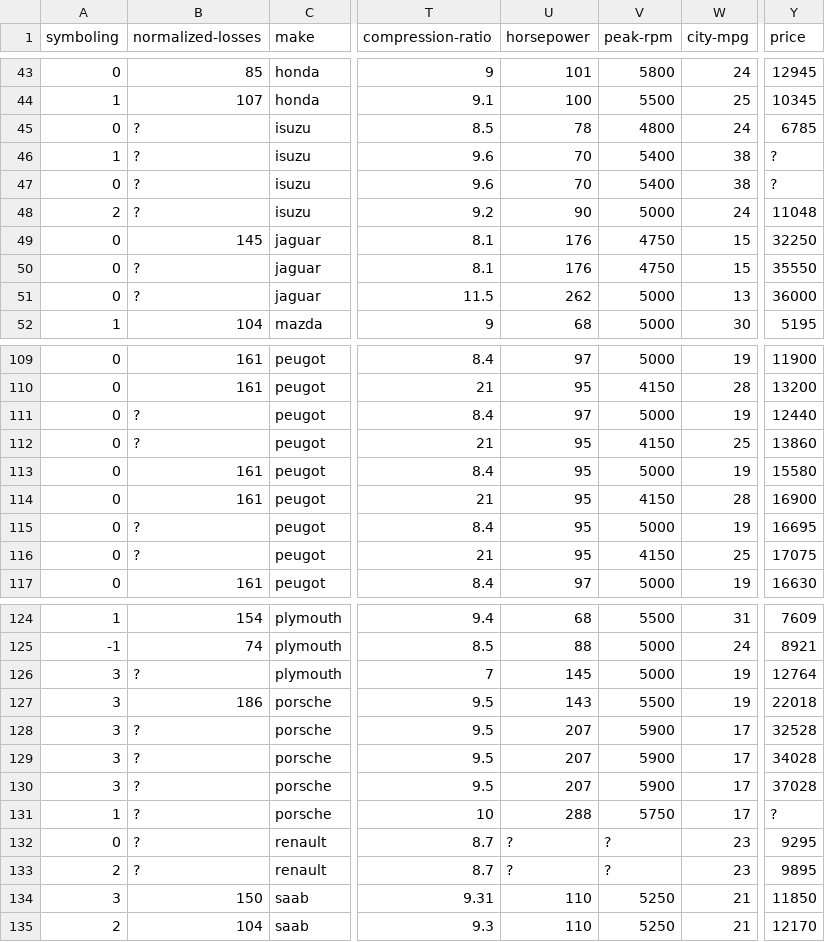
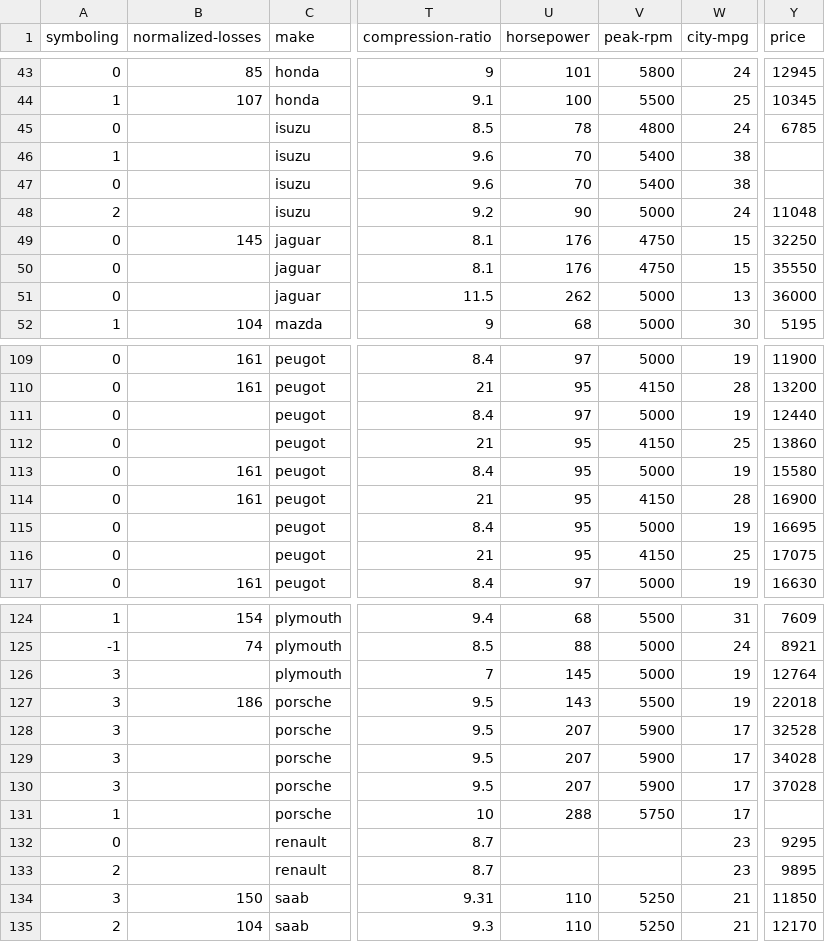
Before and after one commit to ammarhaider16/student-research-s2024, a CSV file: Datasets/Valuation/automobile.csv, drawn as a sheet; only a part is shown, gaps mark what is left out; the diff covers the shown part only; the diff names each change by its address in the sheet, - before the commit and + after, or states it on an @@ line.

```diff
--- a/Datasets/Valuation/automobile.csv
+++ b/Datasets/Valuation/automobile.csv
-B45:B48 (normalized-losses): ?
+B45:B48 (normalized-losses): (empty)
-Y46:Y47 (price): ?
+Y46:Y47 (price): (empty)
-B50:B51 (normalized-losses): ?
+B50:B51 (normalized-losses): (empty)
-B111:B112 (normalized-losses): ?
+B111:B112 (normalized-losses): (empty)
-B115:B116 (normalized-losses): ?
+B115:B116 (normalized-losses): (empty)
-B126 (normalized-losses): ?
+B126 (normalized-losses): (empty)
-B128:B133 (normalized-losses): ?
+B128:B133 (normalized-losses): (empty)
-Y131 (price): ?
+Y131 (price): (empty)
-U132:U133 (horsepower): ?
+U132:U133 (horsepower): (empty)
-V132:V133 (peak-rpm): ?
+V132:V133 (peak-rpm): (empty)
```
Also changed, not shown: 35 edited cells elsewhere in this file, 24 other files.
